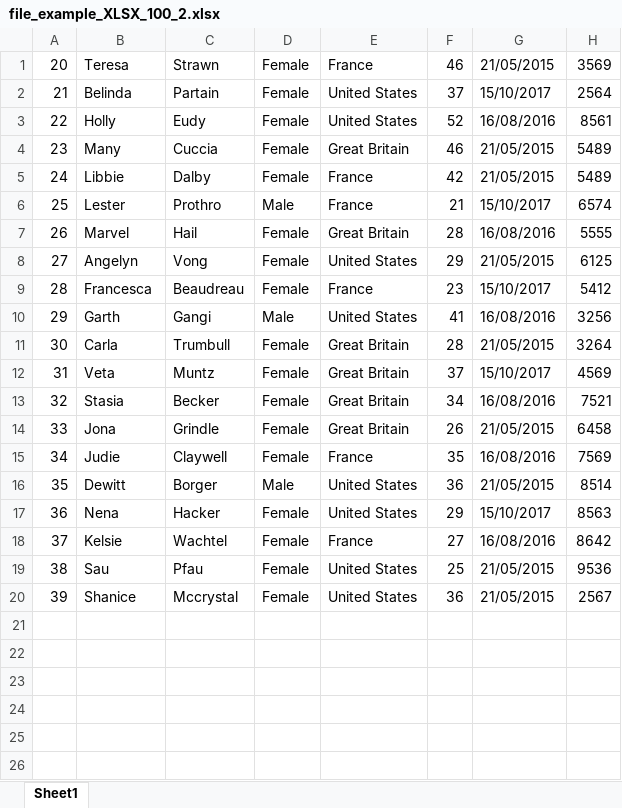
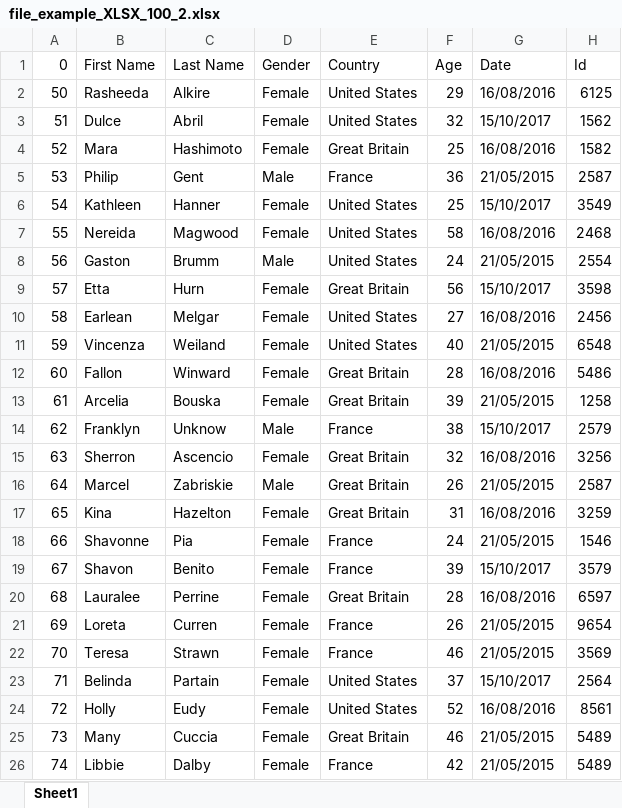
Before and after one commit to Kaique-Apolinario/GridLab, an Excel workbook: Back-end/sheetmanager/UploadFolder/file_example_XLSX_100_2.xlsx, sheet Sheet1, drawn as a sheet; only a part is shown; the shorter side is filled out with more unchanged rows; values as stored, in another font and other column widths than the file's, no borders; addresses are those after the commit; the diff covers the shown part only; the diff names each change by its address in the sheet, - before the commit and + after, or states it on an @@ line.

```diff
--- a/Back-end/sheetmanager/UploadFolder/file_example_XLSX_100_2.xlsx (sheet Sheet1)
+++ b/Back-end/sheetmanager/UploadFolder/file_example_XLSX_100_2.xlsx (sheet Sheet1)
+row 1: 0 | First Name | Last Name | Gender | Country | Age | Date | Id
+row 2: 50 | Rasheeda | Alkire | Female | United States | 29 | 16/08/2016 | 6125
+row 3: 51 | Dulce | Abril | Female | United States | 32 | 15/10/2017 | 1562
+row 4: 52 | Mara | Hashimoto | Female | Great Britain | 25 | 16/08/2016 | 1582
+row 5: 53 | Philip | Gent | Male | France | 36 | 21/05/2015 | 2587
+row 6: 54 | Kathleen | Hanner | Female | United States | 25 | 15/10/2017 | 3549
+row 7: 55 | Nereida | Magwood | Female | United States | 58 | 16/08/2016 | 2468
+row 8: 56 | Gaston | Brumm | Male | United States | 24 | 21/05/2015 | 2554
+row 9: 57 | Etta | Hurn | Female | Great Britain | 56 | 15/10/2017 | 3598
+row 10: 58 | Earlean | Melgar | Female | United States | 27 | 16/08/2016 | 2456
+row 11: 59 | Vincenza | Weiland | Female | United States | 40 | 21/05/2015 | 6548
+row 12: 60 | Fallon | Winward | Female | Great Britain | 28 | 16/08/2016 | 5486
+row 13: 61 | Arcelia | Bouska | Female | Great Britain | 39 | 21/05/2015 | 1258
+row 14: 62 | Franklyn | Unknow | Male | France | 38 | 15/10/2017 | 2579
+row 15: 63 | Sherron | Ascencio | Female | Great Britain | 32 | 16/08/2016 | 3256
+row 16: 64 | Marcel | Zabriskie | Male | Great Britain | 26 | 21/05/2015 | 2587
+row 17: 65 | Kina | Hazelton | Female | Great Britain | 31 | 16/08/2016 | 3259
+row 18: 66 | Shavonne | Pia | Female | France | 24 | 21/05/2015 | 1546
+row 19: 67 | Shavon | Benito | Female | France | 39 | 15/10/2017 | 3579
+row 20: 68 | Lauralee | Perrine | Female | Great Britain | 28 | 16/08/2016 | 6597
+row 21: 69 | Loreta | Curren | Female | France | 26 | 21/05/2015 | 9654
@@ column A renumbered between rows 22 and 41 @@
```
Also changed, not shown: 11 added rows elsewhere in this sheet, Back-end/sheetmanager/UploadFolder/file_example_XLSX_100_1.xlsx, Back-end/sheetmanager/UploadFolder/file_example_XLSX_100_3.xlsx, 11 other files.
